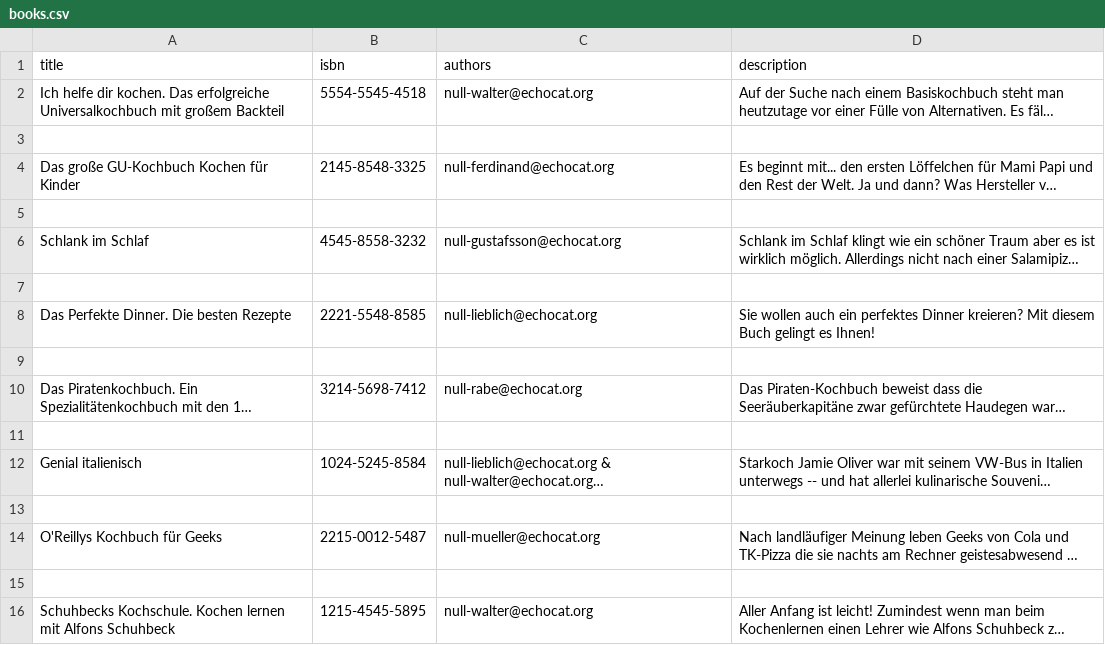
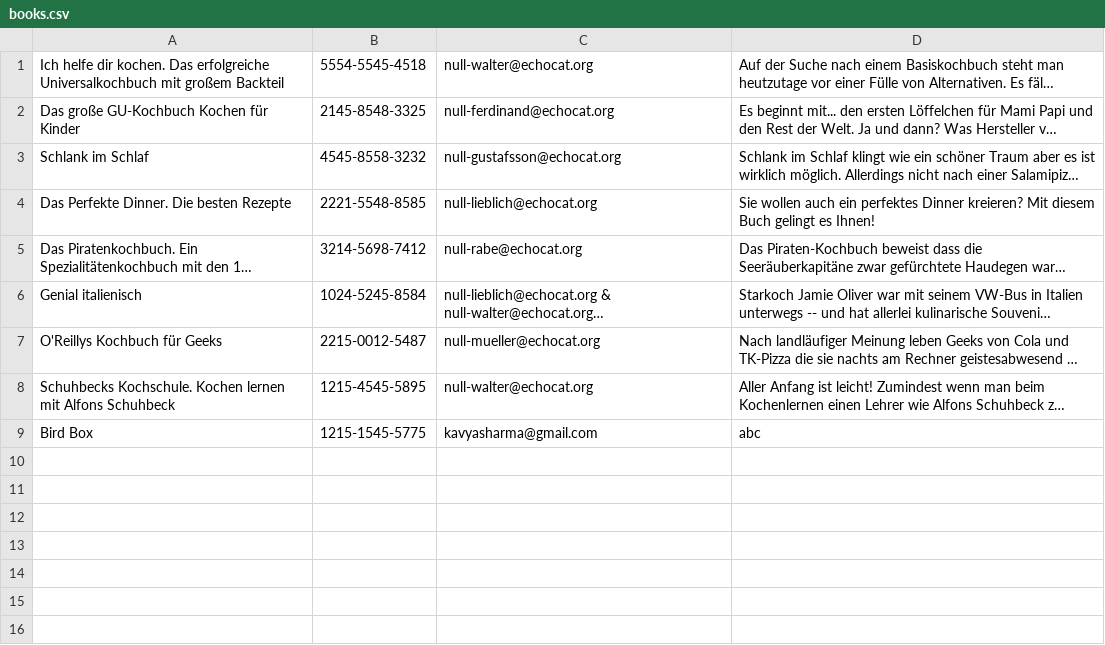
Before and after one commit to sharmakavya7/Operations_on_CSV, a CSV file: books.csv, drawn as a sheet; long unchanged cells end in …; removed rows and columns are numbered as before the commit, all else as after; the diff names each change by its address in the sheet, - before the commit and + after, or states it on an @@ line.

Commit message:
functionality: data added to json

```diff
--- a/books.csv
+++ b/books.csv
-row 1: title | isbn | authors | description
-row 3: (empty)
-row 5: (empty)
-row 7: (empty)
-row 9: (empty)
-row 11: (empty)
-row 13: (empty)
-row 15: (empty)
+row 9: Bird Box | 1215-1545-5775 | kavyasharma@gmail.com | abc
```
Also changed, not shown: 2 other files.
